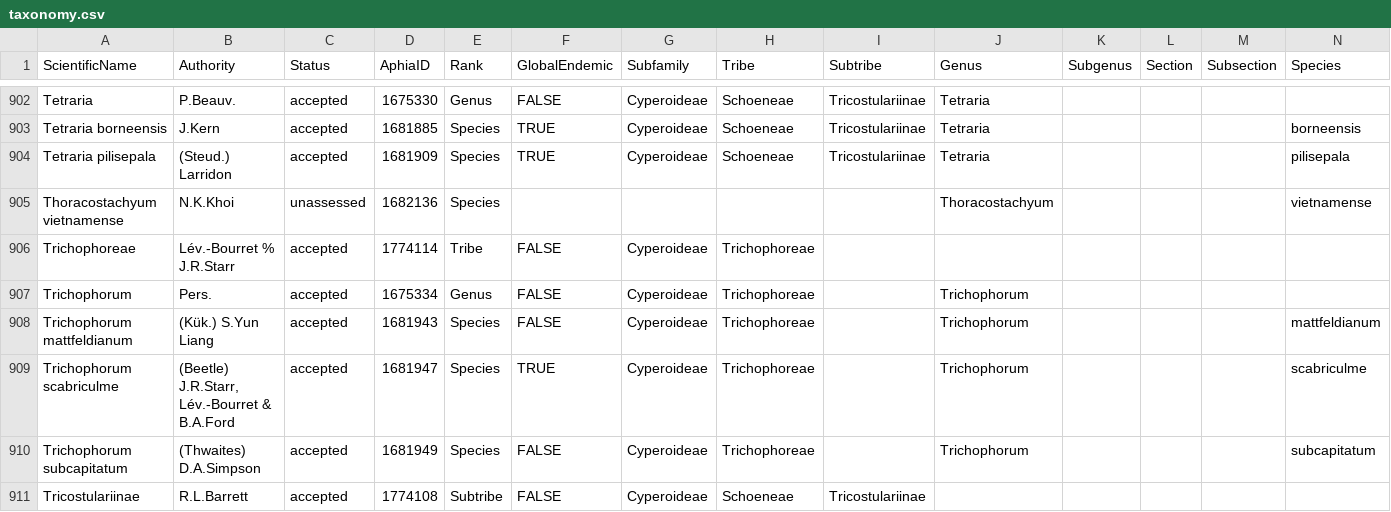
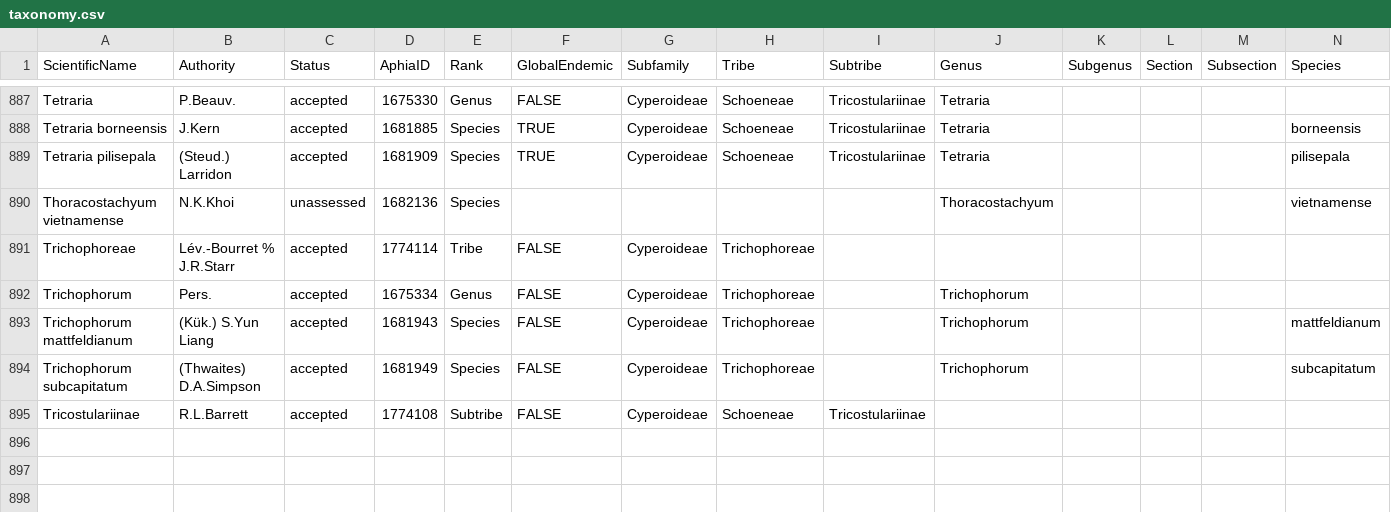
Before and after one commit to jimarcor/jimarcor.github.io, a CSV file: _pages/cyperaSEA/taxonomy.csv, drawn as a sheet; only a part is shown, gaps mark what is left out; rows hold the shown columns only; the diff covers the shown part only; the diff names each change by its address in the sheet, - before the commit and + after, or states it on an @@ line.

```diff
--- a/_pages/cyperaSEA/taxonomy.csv
+++ b/_pages/cyperaSEA/taxonomy.csv
-row 909: Trichophorum scabriculme | (Beetle) J.R.Starr, Lév.-Bourret & B.A.Ford | accepted | 1681947 | Species | TRUE | Cyperoideae | Trichophoreae |  | Trichophorum |  |  |  | scabriculme
```
Also changed, not shown: 15 removed rows elsewhere in this file.
